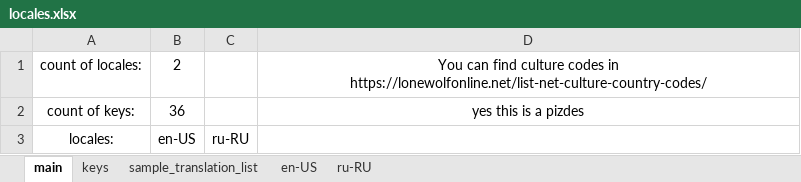
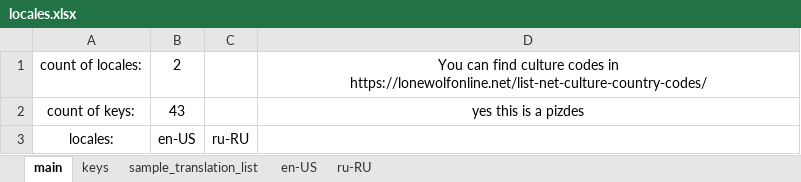
Before and after one commit to lesh6295-png/Karen, an Excel workbook: Assets/locales.xlsx, sheet main, drawn as a sheet; values as stored, in another font and other column widths than the file's, no borders; the diff names each change by its address in the sheet, - before the commit and + after, or states it on an @@ line.

```diff
--- a/Assets/locales.xlsx (sheet main)
+++ b/Assets/locales.xlsx (sheet main)
-B2: 36
+B2: 43
```
Also changed, not shown: sheet keys, sheet en-US, sheet ru-RU, 4 other files.
